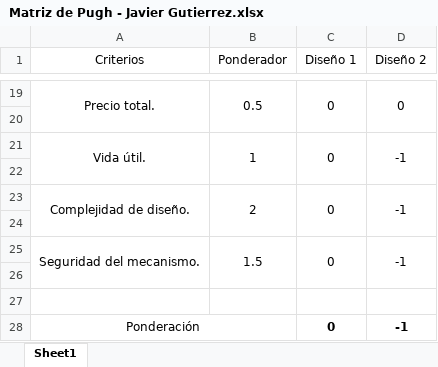
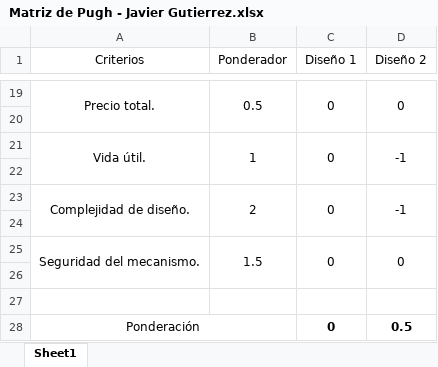
Before and after one commit to aholguinr/Dis.-Mecatronico-E6, an Excel workbook: Matrices de decisión/Matriz de Pugh - Javier Gutierrez.xlsx, sheet Sheet1, drawn as a sheet; only a part is shown, gaps mark what is left out; values as stored, in another font and other column widths than the file's, no borders; the diff names each change by its address in the sheet, - before the commit and + after, or states it on an @@ line.

Commit message:
Actualizar matrices

```diff
--- a/Matrices de decisión/Matriz de Pugh - Javier Gutierrez.xlsx (sheet Sheet1)
+++ b/Matrices de decisión/Matriz de Pugh - Javier Gutierrez.xlsx (sheet Sheet1)
-D25 (Diseño 2): -1
+D25 (Diseño 2): 0
-D28 (Diseño 2): -1
+D28 (Diseño 2): 0.5
```
